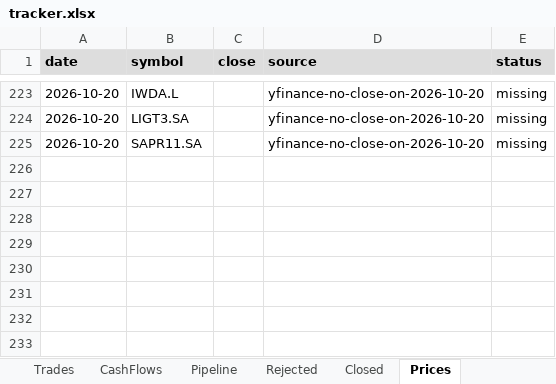
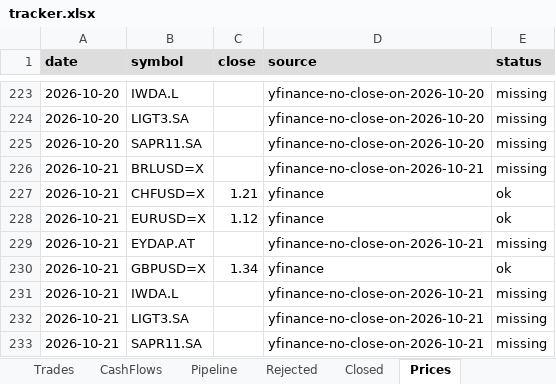
Before and after one commit to thmartinsmonteiro-netizen/hedgefund, an Excel workbook: reports/tracker.xlsx, sheet Prices, drawn as a sheet; only a part is shown, gaps mark what is left out; values as stored, in another font and other column widths than the file's, no borders; the diff names each change by its address in the sheet, - before the commit and + after, or states it on an @@ line.

```diff
--- a/reports/tracker.xlsx (sheet Prices)
+++ b/reports/tracker.xlsx (sheet Prices)
+row 226: 2026-10-21 | BRLUSD=X |  | yfinance-no-close-on-2026-10-21 | missing
+row 227: 2026-10-21 | CHFUSD=X | 1.21 | yfinance | ok
+row 228: 2026-10-21 | EURUSD=X | 1.12 | yfinance | ok
+row 229: 2026-10-21 | EYDAP.AT |  | yfinance-no-close-on-2026-10-21 | missing
+row 230: 2026-10-21 | GBPUSD=X | 1.34 | yfinance | ok
+row 231: 2026-10-21 | IWDA.L |  | yfinance-no-close-on-2026-10-21 | missing
+row 232: 2026-10-21 | LIGT3.SA |  | yfinance-no-close-on-2026-10-21 | missing
+row 233: 2026-10-21 | SAPR11.SA |  | yfinance-no-close-on-2026-10-21 | missing
```
Also changed, not shown: sheet NAV, sheet Positions, 4 other files.
